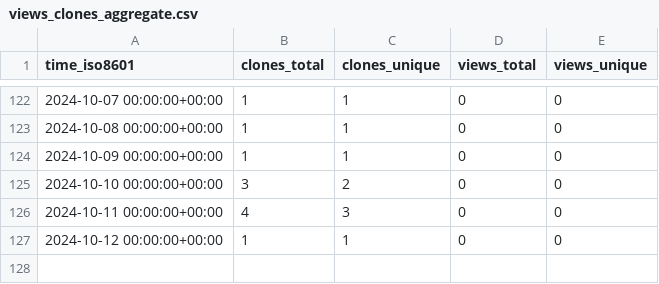
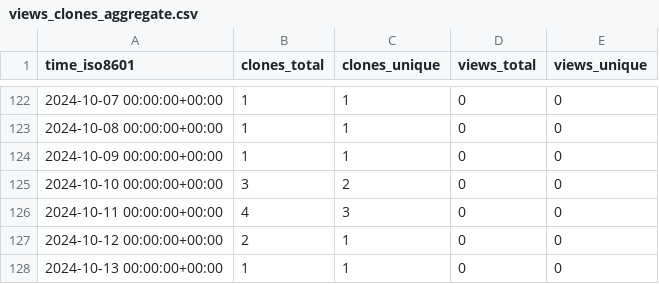
Before and after one commit to grp-bork/reCOGnise, a CSV file: grp-bork/reCOGnise/ghrs-data/views_clones_aggregate.csv, drawn as a sheet; only a part is shown, gaps mark what is left out.

```diff
--- a/grp-bork/reCOGnise/ghrs-data/views_clones_aggregate.csv
+++ b/grp-bork/reCOGnise/ghrs-data/views_clones_aggregate.csv
@@ -126,2 +126,3 @@ time_iso8601,clones_total,clones_unique,views_total,views_unique
 2024-10-11 00:00:00+00:00,4,3,0,0
-2024-10-12 00:00:00+00:00,1,1,0,0
+2024-10-12 00:00:00+00:00,2,1,0,0
+2024-10-13 00:00:00+00:00,1,1,0,0
```
Also changed, not shown: 1 other file.
